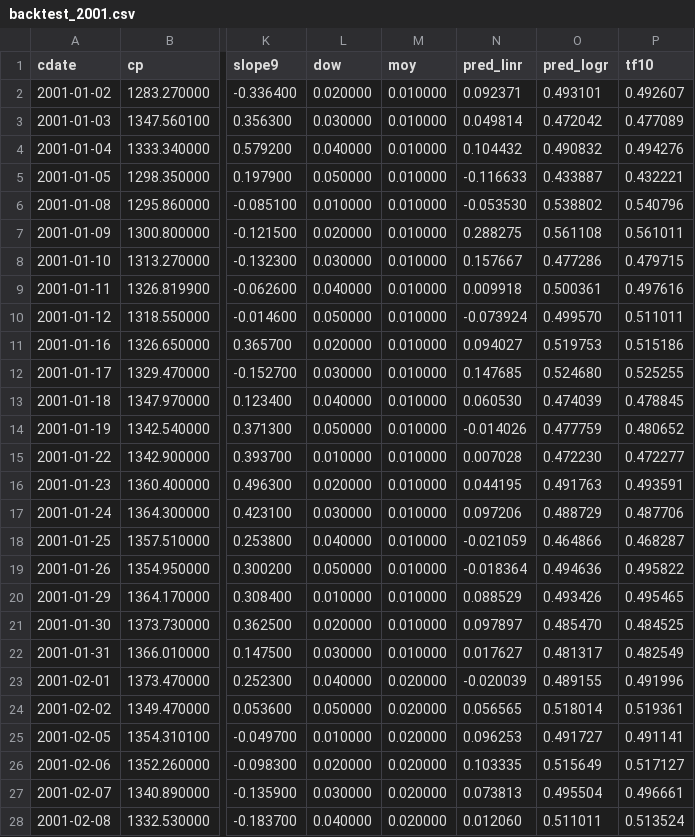
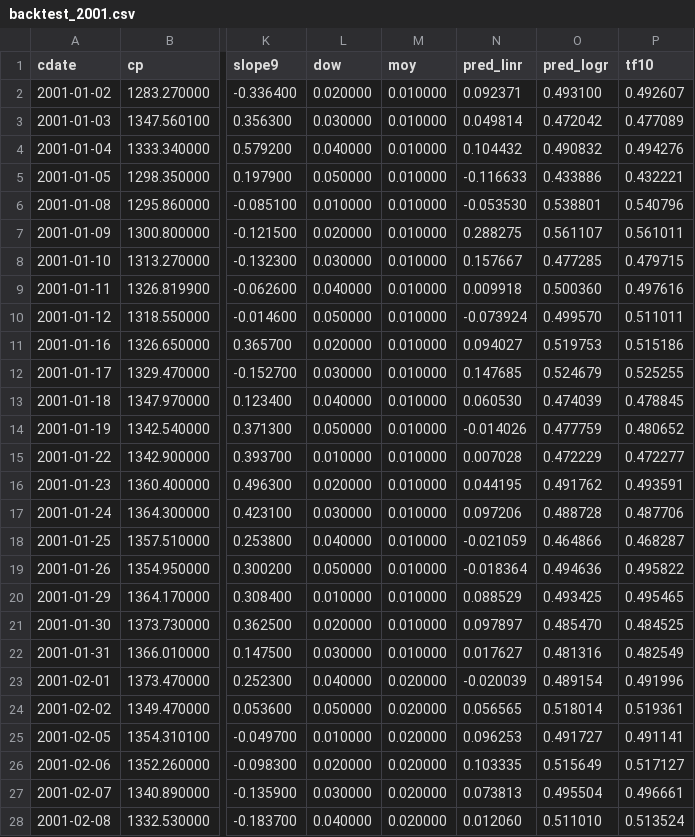
Before and after one commit to danbikle/tf4us, a CSV file: public/csv/backtest_2001.csv, drawn as a sheet; only a part is shown, gaps mark what is left out; the diff covers the shown part only; the diff names each change by its address in the sheet, - before the commit and + after, or states it on an @@ line.

```diff
--- a/public/csv/backtest_2001.csv
+++ b/public/csv/backtest_2001.csv
-O2 (pred_logr): 0.493101
+O2 (pred_logr): 0.493100
-O5 (pred_logr): 0.433887
+O5 (pred_logr): 0.433886
-O6 (pred_logr): 0.538802
+O6 (pred_logr): 0.538801
-O7 (pred_logr): 0.561108
+O7 (pred_logr): 0.561107
-O8 (pred_logr): 0.477286
+O8 (pred_logr): 0.477285
-O9 (pred_logr): 0.500361
+O9 (pred_logr): 0.500360
-O12 (pred_logr): 0.524680
+O12 (pred_logr): 0.524679
-O15 (pred_logr): 0.472230
+O15 (pred_logr): 0.472229
-O16 (pred_logr): 0.491763
+O16 (pred_logr): 0.491762
-O17 (pred_logr): 0.488729
+O17 (pred_logr): 0.488728
-O20 (pred_logr): 0.493426
+O20 (pred_logr): 0.493425
-O22 (pred_logr): 0.481317
+O22 (pred_logr): 0.481316
-O23 (pred_logr): 0.489155
+O23 (pred_logr): 0.489154
-O28 (pred_logr): 0.511011
+O28 (pred_logr): 0.511010
```
Also changed, not shown: 122 edited cells elsewhere in this file, public/csv/backtest_2003.csv, public/csv/backtest_2005.csv, 32 other files.
